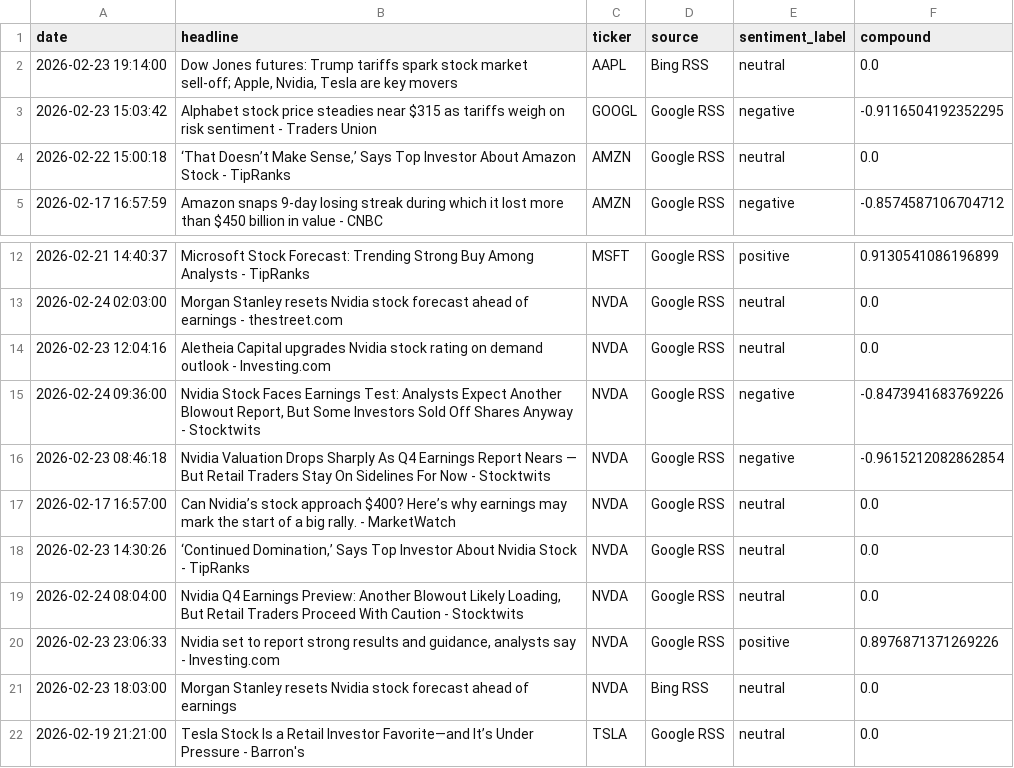
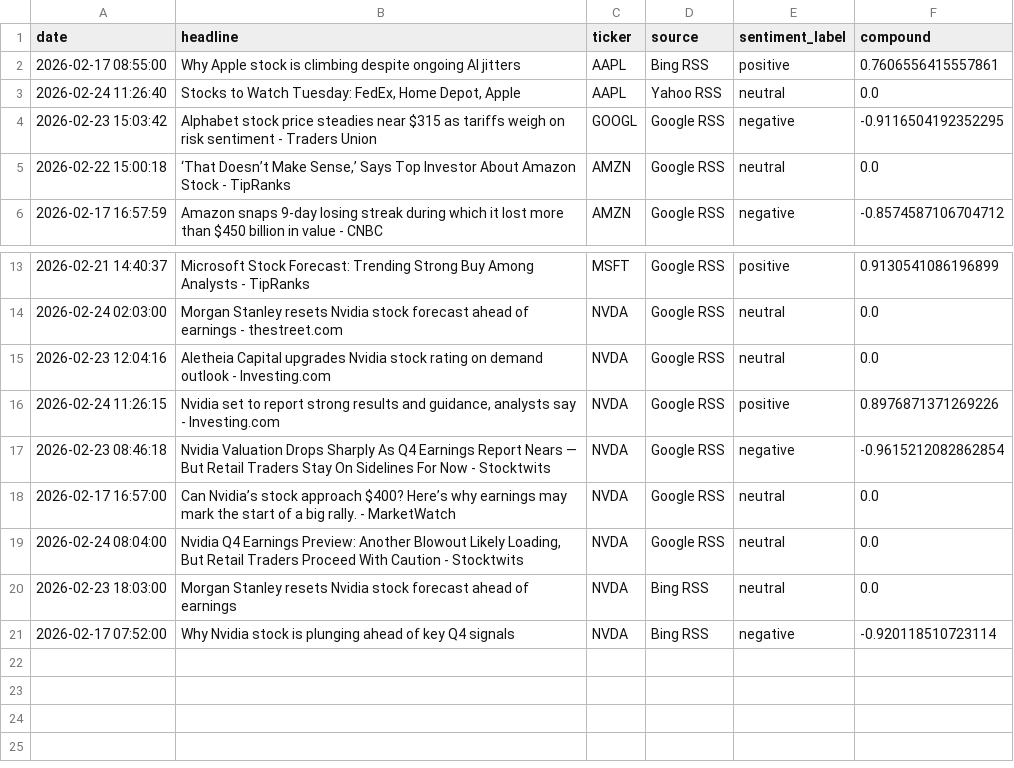
Before and after one commit to Kasuba-phani/stock-sentiment-tracker, a CSV file: data/raw_news/news_20260224.csv, drawn as a sheet; only a part is shown, gaps mark what is left out.

```diff
--- a/data/raw_news/news_20260224.csv
+++ b/data/raw_news/news_20260224.csv
@@ -1,3 +1,4 @@
 date,headline,ticker,source,sentiment_label,compound
-2026-02-23 19:14:00,"Dow Jones futures: Trump tariffs spark stock market sell-off; Apple, Nvidia, Tesla are key movers",AAPL,Bing RSS,neutral,0.0
+2026-02-17 08:55:00,Why Apple stock is climbing despite ongoing AI jitters,AAPL,Bing RSS,positive,0.7606556415557861
+2026-02-24 11:26:40,"Stocks to Watch Tuesday: FedEx, Home Depot, Apple",AAPL,Yahoo RSS,neutral,0.0
 2026-02-23 15:03:42,Alphabet stock price steadies near $315 as tariffs weigh on risk sentiment - Traders Union,GOOGL,Google RSS,negative,-0.9116504192352295
@@ -14,9 +15,7 @@ date,headline,ticker,source,sentiment_label,compound
 2026-02-23 12:04:16,Aletheia Capital upgrades Nvidia stock rating on demand outlook - Investing.com,NVDA,Google RSS,neutral,0.0
-2026-02-24 09:36:00,"Nvidia Stock Faces Earnings Test: Analysts Expect Another Blowout Report, But Some Investors Sold Off Shares Anyway - Stocktwits",NVDA,Google RSS,negative,-0.8473941683769226
+2026-02-24 11:26:15,"Nvidia set to report strong results and guidance, analysts say - Investing.com",NVDA,Google RSS,positive,0.8976871371269226
 2026-02-23 08:46:18,Nvidia Valuation Drops Sharply As Q4 Earnings Report Nears — But Retail Traders Stay On Sidelines For Now - Stocktwits,NVDA,Google RSS,negative,-0.9615212082862854
 2026-02-17 16:57:00,Can Nvidia’s stock approach $400? Here’s why earnings may mark the start of a big rally. - MarketWatch,NVDA,Google RSS,neutral,0.0
-2026-02-23 14:30:26,"‘Continued Domination,’ Says Top Investor About Nvidia Stock - TipRanks",NVDA,Google RSS,neutral,0.0
 2026-02-24 08:04:00,"Nvidia Q4 Earnings Preview: Another Blowout Likely Loading, But Retail Traders Proceed With Caution - Stocktwits",NVDA,Google RSS,neutral,0.0
-2026-02-23 23:06:33,"Nvidia set to report strong results and guidance, analysts say - Investing.com",NVDA,Google RSS,positive,0.8976871371269226
 2026-02-23 18:03:00,Morgan Stanley resets Nvidia stock forecast ahead of earnings,NVDA,Bing RSS,neutral,0.0
-2026-02-19 21:21:00,Tesla Stock Is a Retail Investor Favorite—and It’s Under Pressure - Barron's,TSLA,Google RSS,neutral,0.0
+2026-02-17 07:52:00,Why Nvidia stock is plunging ahead of key Q4 signals,NVDA,Bing RSS,negative,-0.920118510723114
```
